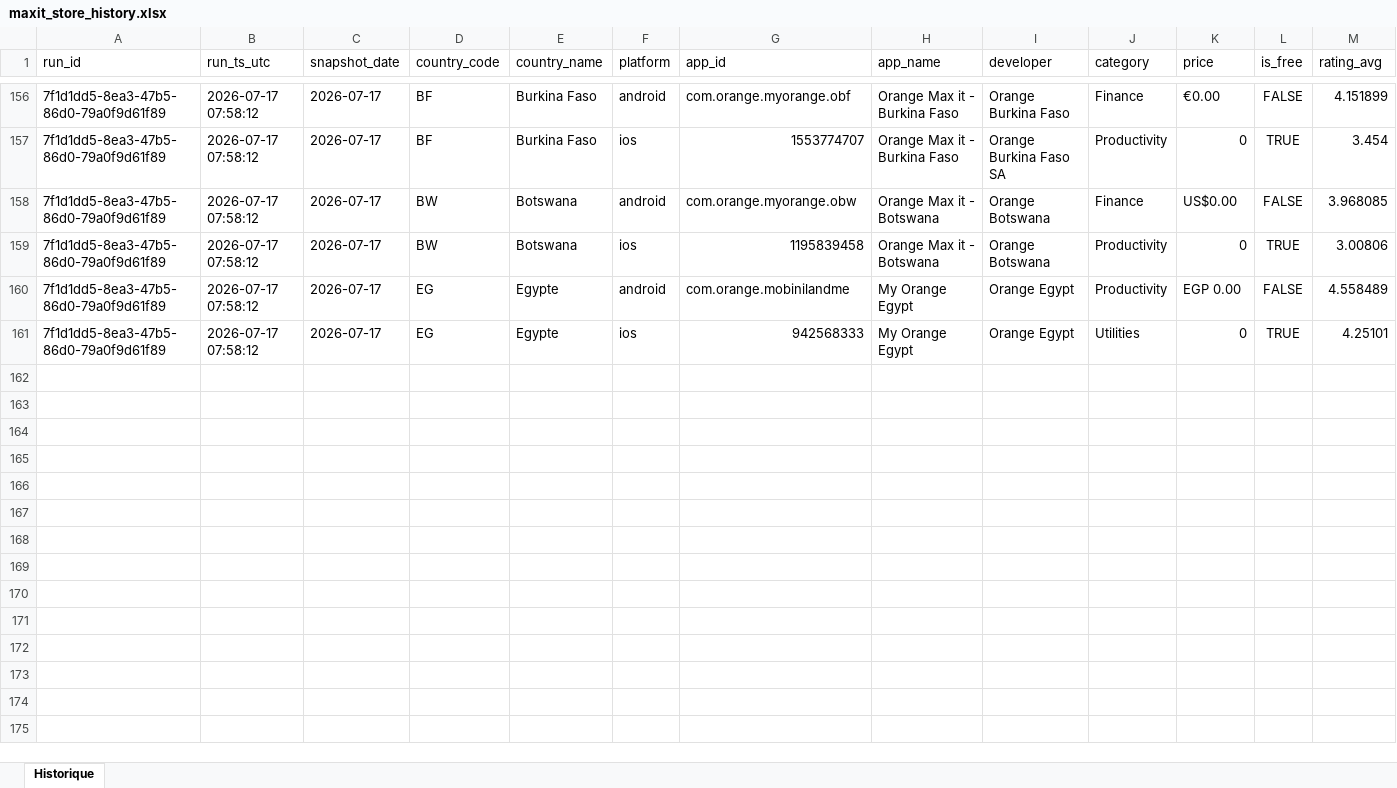
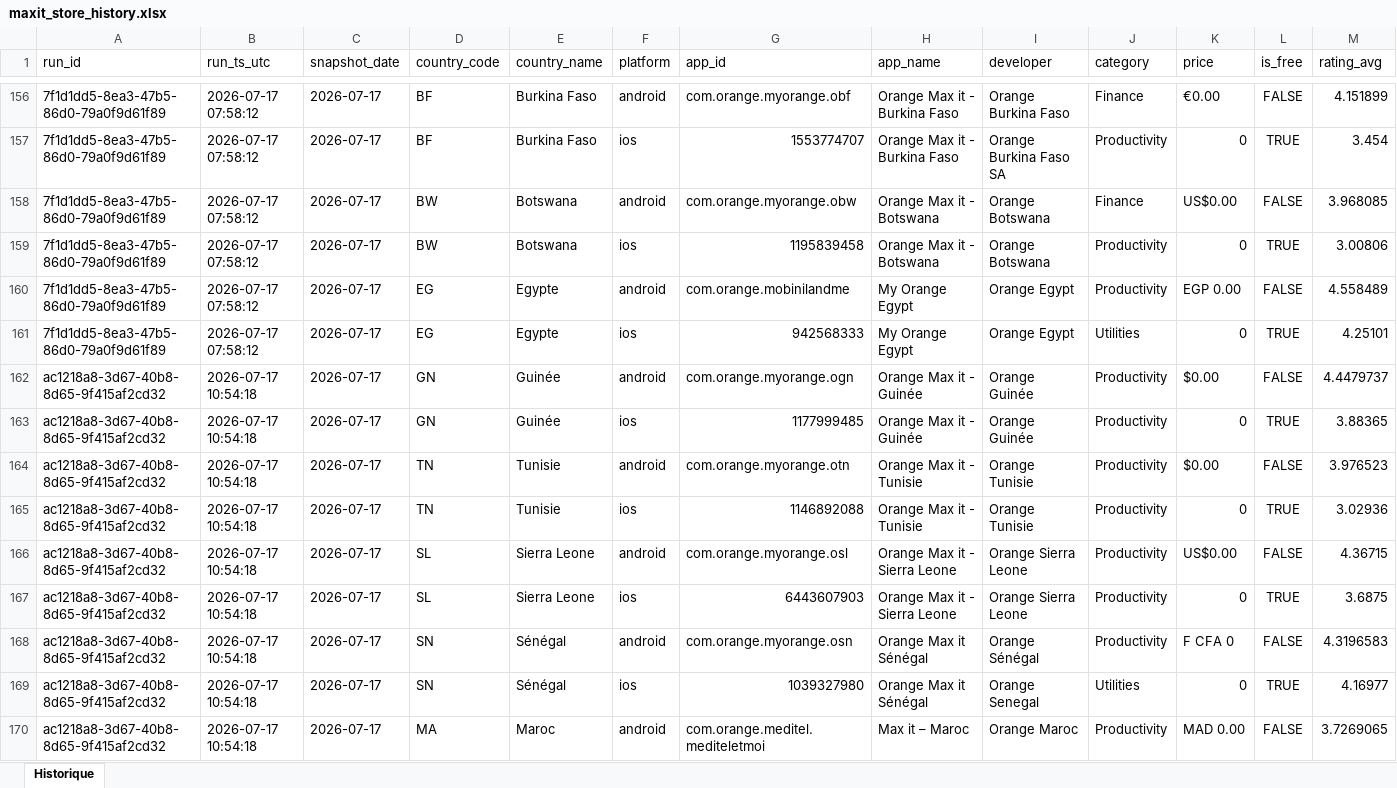
Before and after one commit to pdroquemaurel-stack/maxit-store-tracker, an Excel workbook: maxit_store_history.xlsx, sheet Historique, drawn as a sheet; only a part is shown, gaps mark what is left out; values as stored, in another font and other column widths than the file's, no borders; rows hold the shown columns only; the diff covers the shown part only; the diff names each change by its address in the sheet, - before the commit and + after, or states it on an @@ line.

```diff
--- a/maxit_store_history.xlsx (sheet Historique)
+++ b/maxit_store_history.xlsx (sheet Historique)
+row 162: ac1218a8-3d67-40b8-8d65-9f415af2cd32 | 2026-07-17 10:54:18 | 2026-07-17 | GN | Guinée | android | com.orange.myorange.ogn | Orange Max it - Guinée | Orange Guinée | Productivity | $0.00 | FALSE | 4.4479737
+row 163: ac1218a8-3d67-40b8-8d65-9f415af2cd32 | 2026-07-17 10:54:18 | 2026-07-17 | GN | Guinée | ios | 1177999485 | Orange Max it - Guinée | Orange Guinée | Productivity | 0 | TRUE | 3.88365
+row 164: ac1218a8-3d67-40b8-8d65-9f415af2cd32 | 2026-07-17 10:54:18 | 2026-07-17 | TN | Tunisie | android | com.orange.myorange.otn | Orange Max it - Tunisie | Orange Tunisie | Productivity | $0.00 | FALSE | 3.976523
+row 165: ac1218a8-3d67-40b8-8d65-9f415af2cd32 | 2026-07-17 10:54:18 | 2026-07-17 | TN | Tunisie | ios | 1146892088 | Orange Max it - Tunisie | Orange Tunisie | Productivity | 0 | TRUE | 3.02936
+row 166: ac1218a8-3d67-40b8-8d65-9f415af2cd32 | 2026-07-17 10:54:18 | 2026-07-17 | SL | Sierra Leone | android | com.orange.myorange.osl | Orange Max it - Sierra Leone | Orange Sierra Leone | Productivity | US$0.00 | FALSE | 4.36715
+row 167: ac1218a8-3d67-40b8-8d65-9f415af2cd32 | 2026-07-17 10:54:18 | 2026-07-17 | SL | Sierra Leone | ios | 6443607903 | Orange Max it - Sierra Leone | Orange Sierra Leone | Productivity | 0 | TRUE | 3.6875
+row 168: ac1218a8-3d67-40b8-8d65-9f415af2cd32 | 2026-07-17 10:54:18 | 2026-07-17 | SN | Sénégal | android | com.orange.myorange.osn | Orange Max it Sénégal | Orange Sénégal | Productivity | F CFA 0 | FALSE | 4.3196583
+row 169: ac1218a8-3d67-40b8-8d65-9f415af2cd32 | 2026-07-17 10:54:18 | 2026-07-17 | SN | Sénégal | ios | 1039327980 | Orange Max it Sénégal | Orange Senegal | Utilities | 0 | TRUE | 4.16977
+row 170: ac1218a8-3d67-40b8-8d65-9f415af2cd32 | 2026-07-17 10:54:18 | 2026-07-17 | MA | Maroc | android | com.orange.meditel.mediteletmoi | Max it – Maroc | Orange Maroc | Productivity | MAD 0.00 | FALSE | 3.7269065
```
Also changed, not shown: 23 added rows elsewhere in this sheet.
